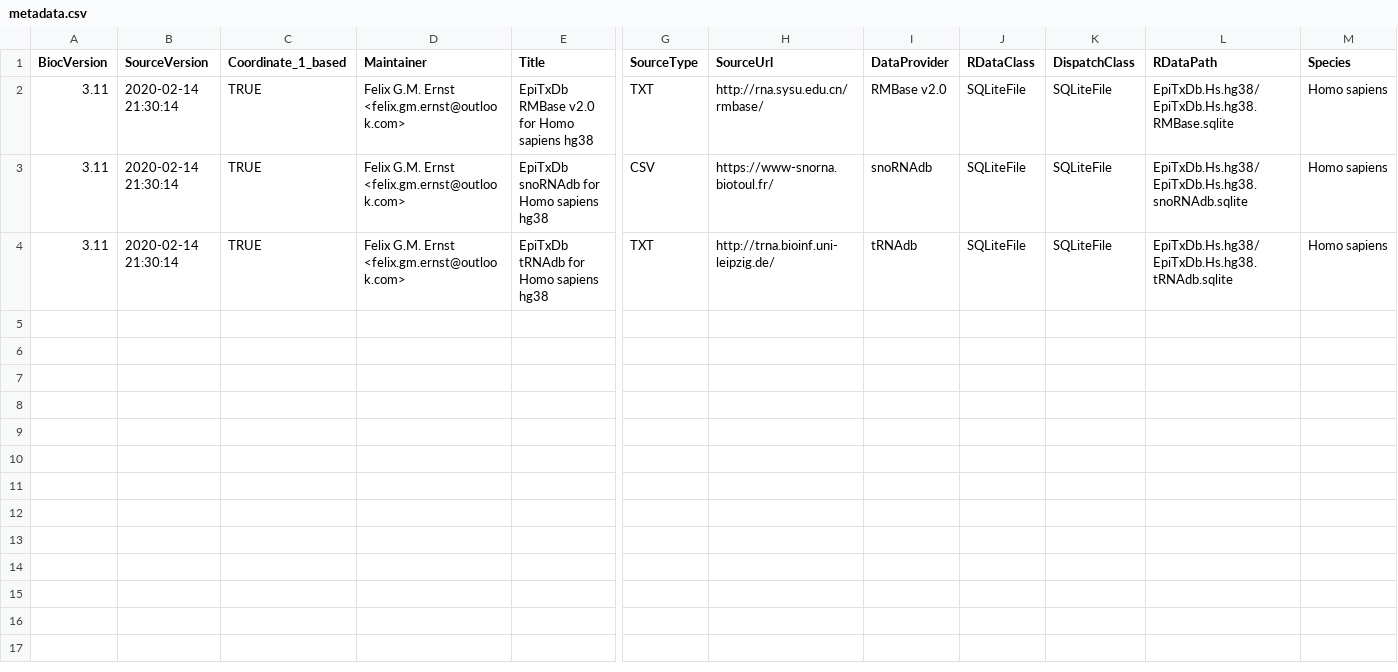
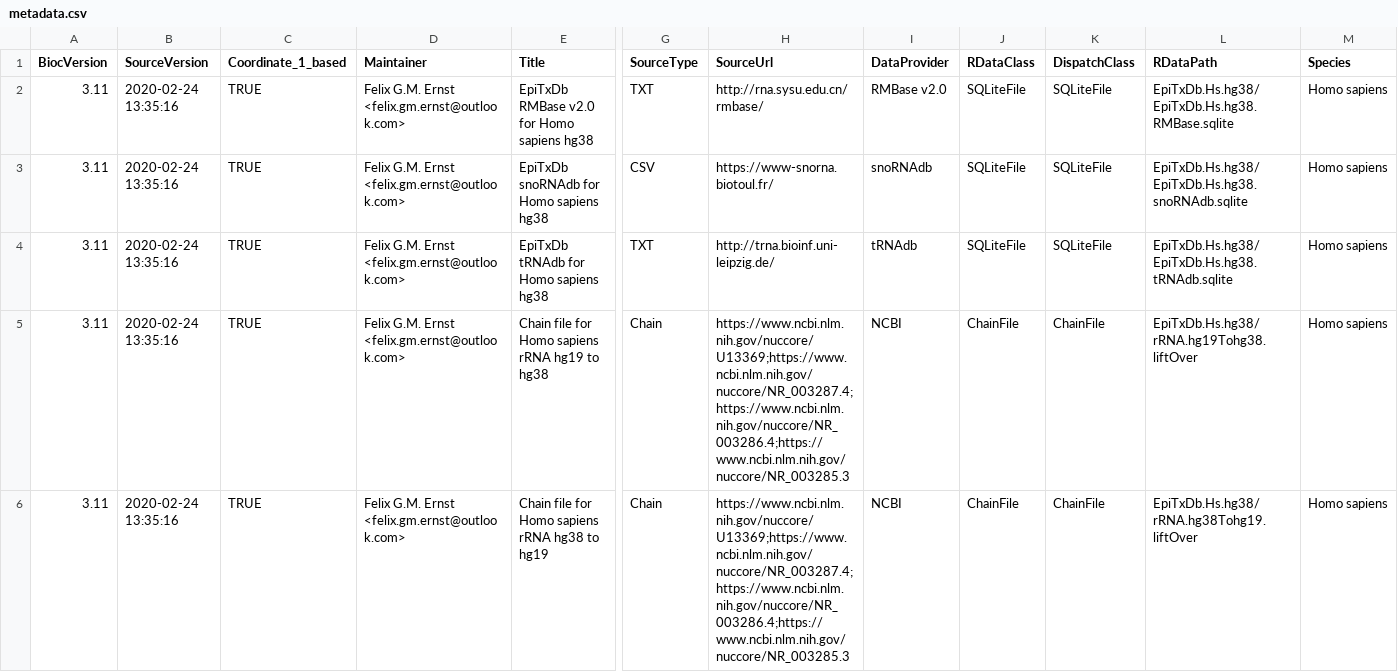
Before and after one commit to FelixErnst/EpiTxDb.Hs.hg38, a CSV file: inst/extdata/metadata.csv, drawn as a sheet; only a part is shown, gaps mark what is left out; rows hold the shown columns only; the diff names each change by its address in the sheet, - before the commit and + after, or states it on an @@ line.

Commit message:
added script to generate liftOver file for rRNA from hg19 to hg 38 (and back)

```diff
--- a/inst/extdata/metadata.csv
+++ b/inst/extdata/metadata.csv
-B2:B4 (SourceVersion): 2020-02-14 21:30:14
+B2:B4 (SourceVersion): 2020-02-24 13:35:16
+row 5: 3.11 | 2020-02-24 13:35:16 | TRUE | Felix G.M. Ernst <felix.gm.ernst@outlook.com> | Chain file for Homo sapiens rRNA hg19 to hg38 | Chain | https://www.ncbi.nlm.nih.gov/nuccore/U13369;https://www.ncbi.nlm.nih.gov/nuccore/NR_003287.4;https://www.ncbi.nlm.nih.gov/nuccore/NR_003286.4;https://www.ncbi.nlm.nih.gov/nuccore/NR_003285.3 | NCBI | ChainFile | ChainFile | EpiTxDb.Hs.hg38/rRNA.hg19Tohg38.liftOver | Homo sapiens
+row 6: 3.11 | 2020-02-24 13:35:16 | TRUE | Felix G.M. Ernst <felix.gm.ernst@outlook.com> | Chain file for Homo sapiens rRNA hg38 to hg19 | Chain | https://www.ncbi.nlm.nih.gov/nuccore/U13369;https://www.ncbi.nlm.nih.gov/nuccore/NR_003287.4;https://www.ncbi.nlm.nih.gov/nuccore/NR_003286.4;https://www.ncbi.nlm.nih.gov/nuccore/NR_003285.3 | NCBI | ChainFile | ChainFile | EpiTxDb.Hs.hg38/rRNA.hg38Tohg19.liftOver | Homo sapiens
```
Also changed, not shown: 6 other files.
